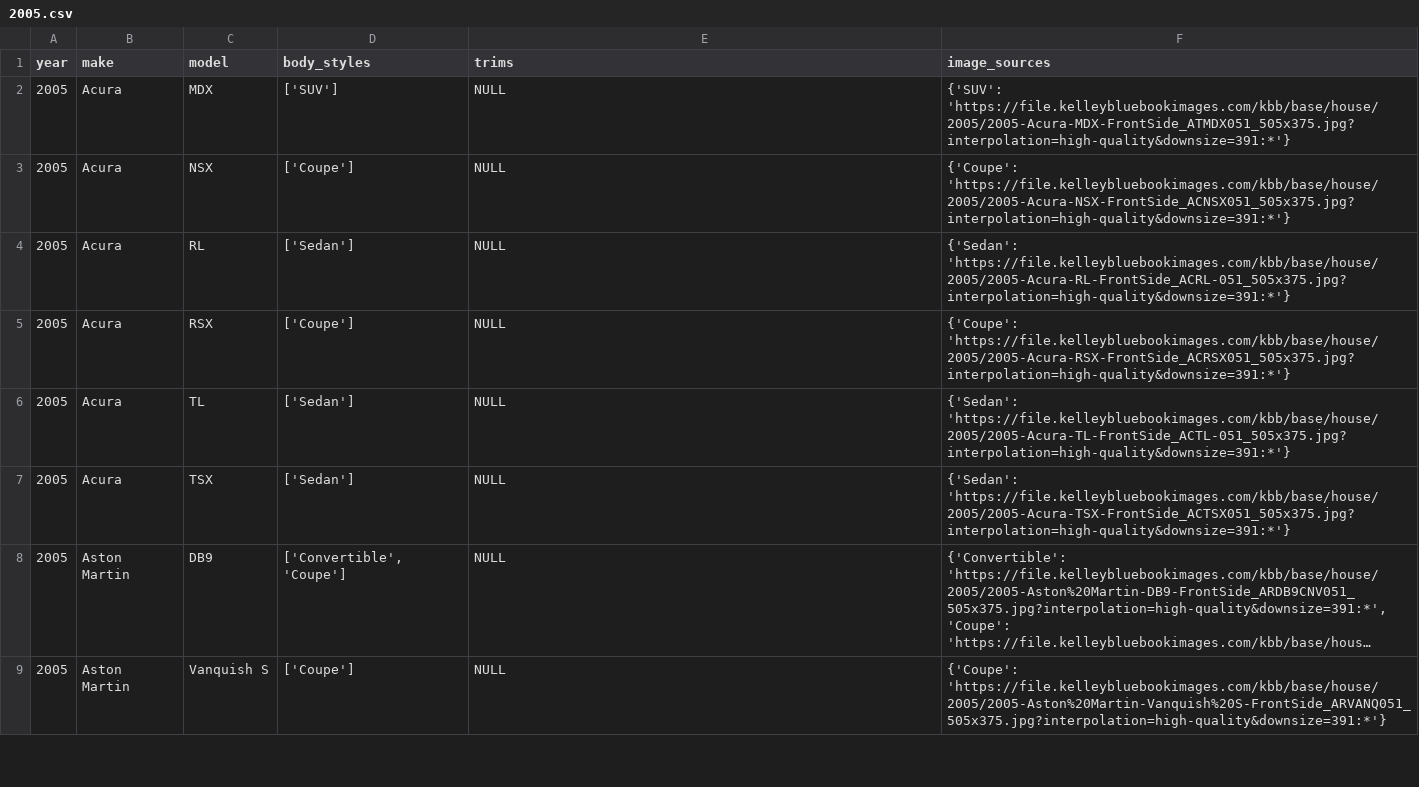
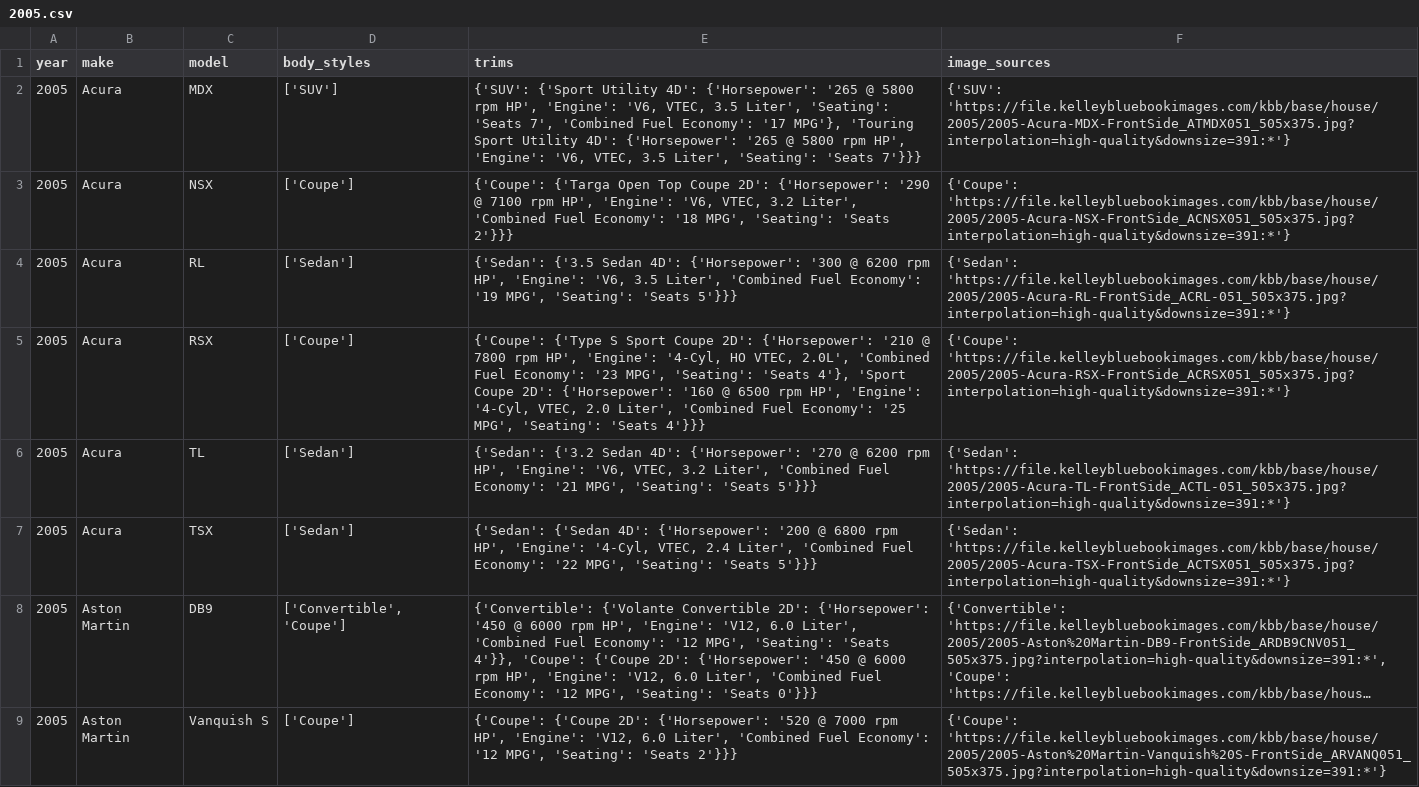
Before and after one commit to zshafiqu/vehicleinfo.org, a CSV file: scrapingservices/master_data/2005.csv, drawn as a sheet; only a part is shown; long unchanged cells end in …; the diff covers the shown part only; the diff names each change by its address in the sheet, - before the commit and + after, or states it on an @@ line.

Commit message:
still getting data for each car

```diff
--- a/scrapingservices/master_data/2005.csv
+++ b/scrapingservices/master_data/2005.csv
-E2 (trims): NULL
+E2 (trims): {'SUV': {'Sport Utility 4D': {'Horsepower': '265 @ 5800 rpm HP', 'Engine': 'V6, VTEC, 3.5 Liter', 'Seating': 'Seats 7', 'Combined Fuel Economy': '17 MPG'}, 'Touring Sport Utility 4D': {'Horsepower': '265 @ 5800 rpm HP', 'Engine': 'V6, VTEC, 3.5 Liter', 'Seating': 'Seats 7'}}}
-E3 (trims): NULL
+E3 (trims): {'Coupe': {'Targa Open Top Coupe 2D': {'Horsepower': '290 @ 7100 rpm HP', 'Engine': 'V6, VTEC, 3.2 Liter', 'Combined Fuel Economy': '18 MPG', 'Seating': 'Seats 2'}}}
-E4 (trims): NULL
+E4 (trims): {'Sedan': {'3.5 Sedan 4D': {'Horsepower': '300 @ 6200 rpm HP', 'Engine': 'V6, 3.5 Liter', 'Combined Fuel Economy': '19 MPG', 'Seating': 'Seats 5'}}}
-E5 (trims): NULL
+E5 (trims): {'Coupe': {'Type S Sport Coupe 2D': {'Horsepower': '210 @ 7800 rpm HP', 'Engine': '4-Cyl, HO VTEC, 2.0L', 'Combined Fuel Economy': '23 MPG', 'Seating': 'Seats 4'}, 'Sport Coupe 2D': {'Horsepower': '160 @ 6500 rpm HP', 'Engine': '4-Cyl, VTEC, 2.0 Liter', 'Combined Fuel Economy': '25 MPG', 'Seating': 'Seats 4'}}}
-E6 (trims): NULL
+E6 (trims): {'Sedan': {'3.2 Sedan 4D': {'Horsepower': '270 @ 6200 rpm HP', 'Engine': 'V6, VTEC, 3.2 Liter', 'Combined Fuel Economy': '21 MPG', 'Seating': 'Seats 5'}}}
-E7 (trims): NULL
+E7 (trims): {'Sedan': {'Sedan 4D': {'Horsepower': '200 @ 6800 rpm HP', 'Engine': '4-Cyl, VTEC, 2.4 Liter', 'Combined Fuel Economy': '22 MPG', 'Seating': 'Seats 5'}}}
-E8 (trims): NULL
+E8 (trims): {'Convertible': {'Volante Convertible 2D': {'Horsepower': '450 @ 6000 rpm HP', 'Engine': 'V12, 6.0 Liter', 'Combined Fuel Economy': '12 MPG', 'Seating': 'Seats 4'}}, 'Coupe': {'Coupe 2D': {'Horsepower': '450 @ 6000 rpm HP', 'Engine': 'V12, 6.0 Liter', 'Combined Fuel Economy': '12 MPG', 'Seating': 'Seats 0'}}}
-E9 (trims): NULL
+E9 (trims): {'Coupe': {'Coupe 2D': {'Horsepower': '520 @ 7000 rpm HP', 'Engine': 'V12, 6.0 Liter', 'Combined Fuel Economy': '12 MPG', 'Seating': 'Seats 2'}}}
```
Also changed, not shown: 7 edited cells elsewhere in this file, scrapingservices/master_data/1993.csv, scrapingservices/master_data/2003.csv, 23 other files.
